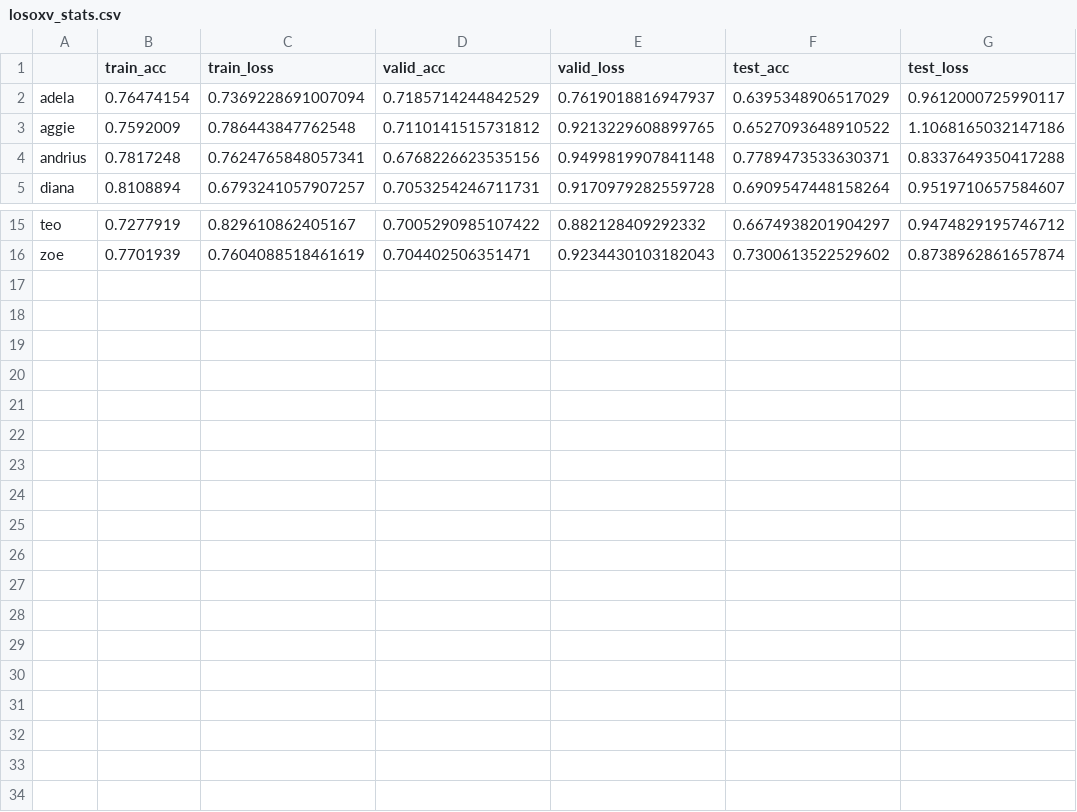
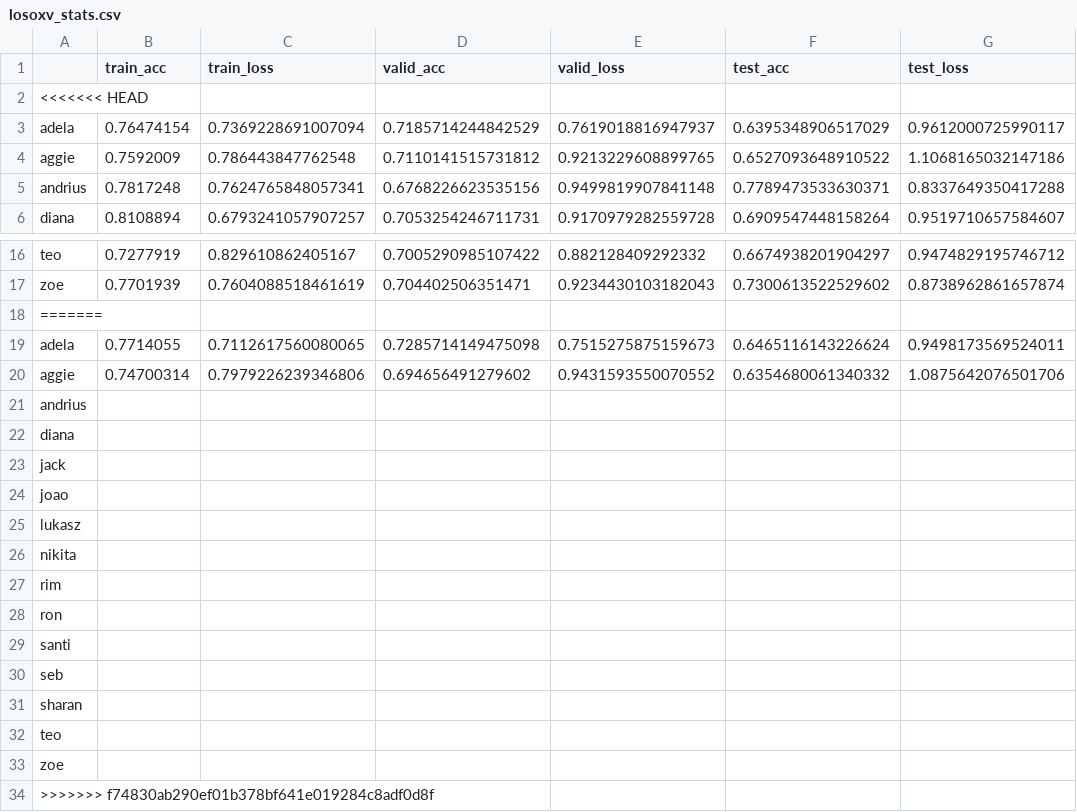
Before and after one commit to mynameisteodora/PR_HAR, a CSV file: Plots/00all_64_filters/losoxv_stats.csv, drawn as a sheet; only a part is shown, gaps mark what is left out; the diff names each change by its address in the sheet, - before the commit and + after, or states it on an @@ line.

Commit message:
pls

```diff
--- a/Plots/00all_64_filters/losoxv_stats.csv
+++ b/Plots/00all_64_filters/losoxv_stats.csv
+row 2: <<<<<<< HEAD
+row 18: =======
+row 19: adela | 0.7714055 | 0.7112617560080065 | 0.7285714149475098 | 0.7515275875159673 | 0.6465116143226624 | 0.9498173569524011
+row 20: aggie | 0.74700314 | 0.7979226239346806 | 0.694656491279602 | 0.9431593550070552 | 0.6354680061340332 | 1.0875642076501706
+row 21: andrius
+row 22: diana
+row 23: jack
+row 24: joao
+row 25: lukasz
+row 26: nikita
+row 27: rim
+row 28: ron
+row 29: santi
+row 30: seb
+row 31: sharan
+row 32: teo
+row 33: zoe
+row 34: >>>>>>> f74830ab290ef01b378bf641e019284c8adf0d8f
```
